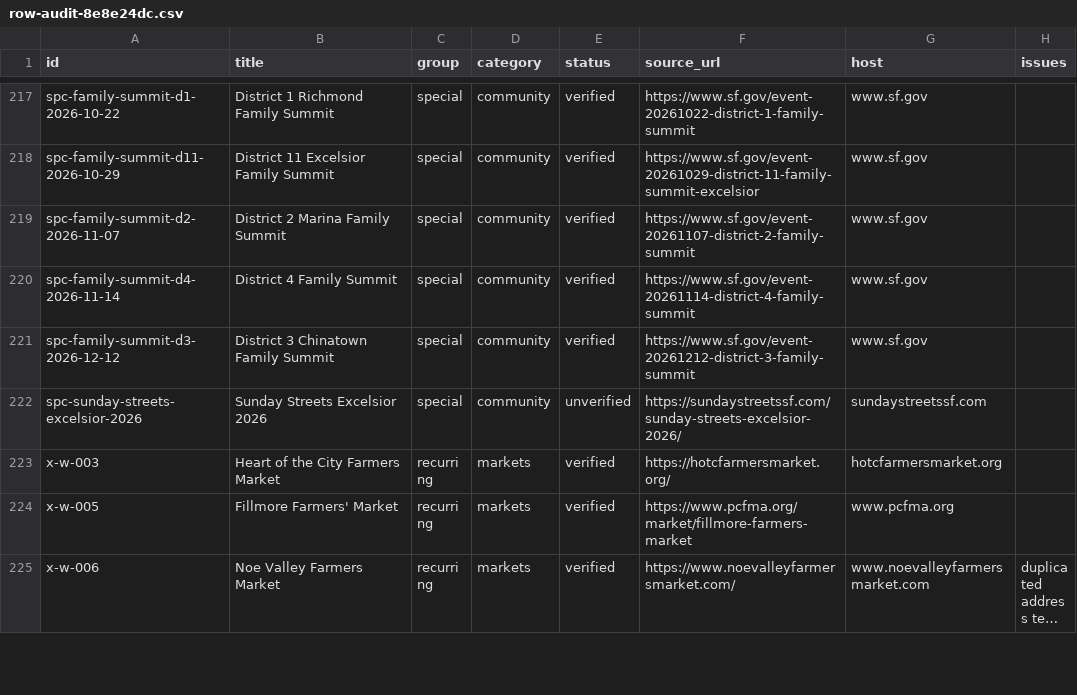
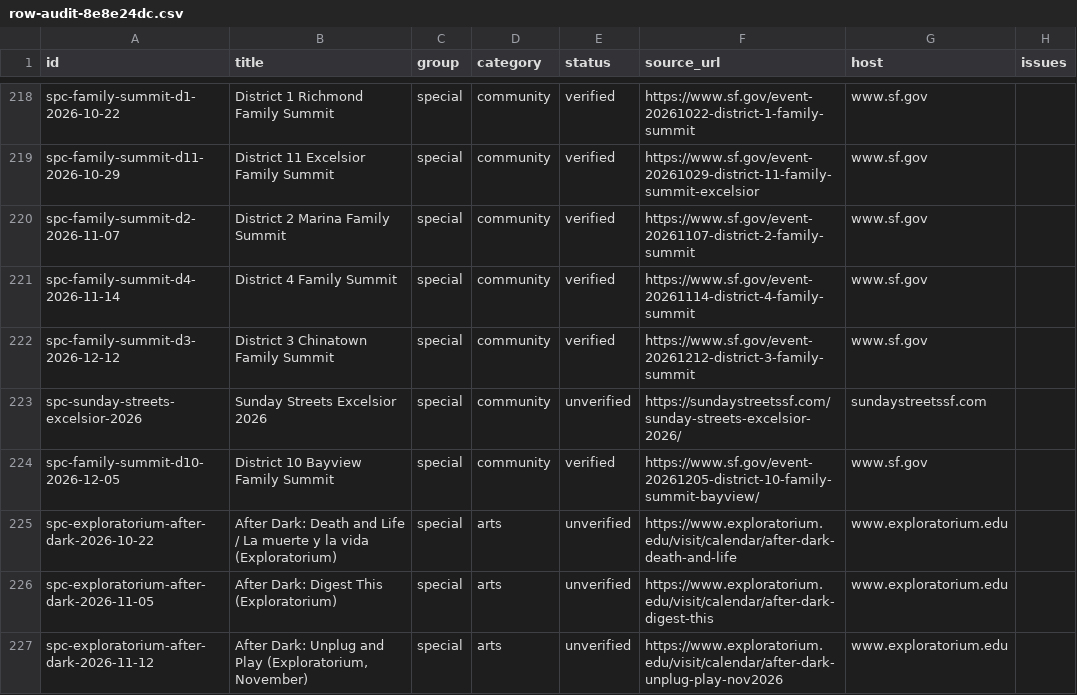
Before and after one commit to buffedlizard55-lab/MaltaProj6, a CSV file: audit/row-audit-8e8e24dc.csv, drawn as a sheet; only a part is shown, gaps mark what is left out; the shorter side is filled out with more unchanged rows; long unchanged cells end in …; the diff covers the shown part only.

```diff
--- a/audit/row-audit-8e8e24dc.csv
+++ b/audit/row-audit-8e8e24dc.csv
@@ -222 +223,5 @@ spc-family-summit-d3-2026-12-12,District 3 Chinatown Family Summit,special,commu
 spc-sunday-streets-excelsior-2026,Sunday Streets Excelsior 2026,special,community,unverified,https://sundaystreetssf.com/sunday-streets-excelsior-2026/,sundaystreetssf.com,
+spc-family-summit-d10-2026-12-05,District 10 Bayview Family Summit,special,community,verified,https://www.sf.gov/event-20261205-district-10-family-summit-bayview/,www.sf.gov,
+spc-exploratorium-after-dark-2026-10-22,After Dark: Death and Life / La muerte y la vida (Exploratorium),special,arts,unverified,https://www.exploratorium.edu/visit/calendar/after-dark-death-and-life,www.exploratorium.edu,
+spc-exploratorium-after-dark-2026-11-05,After Dark: Digest This (Exploratorium),special,arts,unverified,https://www.exploratorium.edu/visit/calendar/after-dark-digest-this,www.exploratorium.edu,
+spc-exploratorium-after-dark-2026-11-12,"After Dark: Unplug and Play (Exploratorium, November)",special,arts,unverified,https://www.exploratorium.edu/visit/calendar/after-dark-unplug-play-nov2026,www.exploratorium.edu,
```
Also changed, not shown: 4 added rows and 60 edited cells elsewhere in this file, audit/row-audit-61a46409.csv, audit/row-audit-76d2c635.csv, 23 other files.
